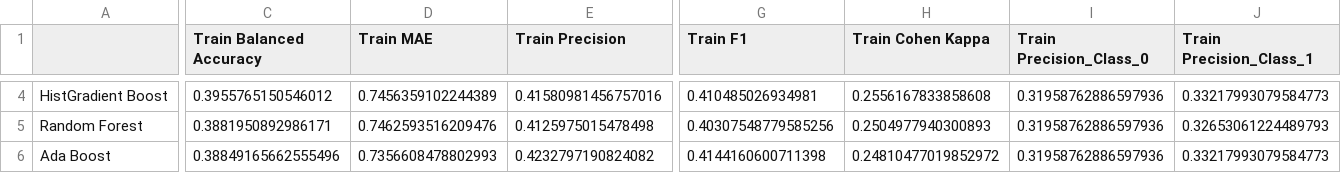
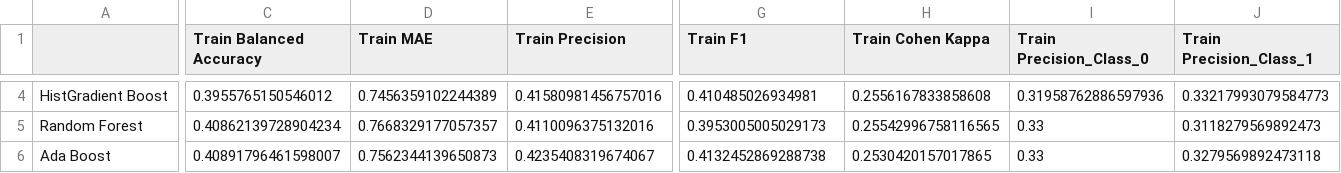
Before and after one commit to tim-lemm/Bikeability-Assessment-Tool, a CSV file: outputs/model_results/benchmark/results_train_test_student_lyon.csv, drawn as a sheet; only a part is shown, gaps mark what is left out; the diff covers the shown part only; the diff names each change by its address in the sheet, - before the commit and + after, or states it on an @@ line.

```diff
--- a/outputs/model_results/benchmark/results_train_test_student_lyon.csv
+++ b/outputs/model_results/benchmark/results_train_test_student_lyon.csv
-C5 (Train Balanced Accuracy): 0.3881950892986171
+C5 (Train Balanced Accuracy): 0.40862139728904234
-D5 (Train MAE): 0.7462593516209476
+D5 (Train MAE): 0.7668329177057357
-E5 (Train Precision): 0.4125975015478498
+E5 (Train Precision): 0.4110096375132016
-G5 (Train F1): 0.40307548779585256
+G5 (Train F1): 0.3953005005029173
-H5 (Train Cohen Kappa): 0.2504977940300893
+H5 (Train Cohen Kappa): 0.25542996758116565
-I5:I6 (Train Precision_Class_0): 0.31958762886597936
+I5:I6 (Train Precision_Class_0): 0.33
-J5 (Train Precision_Class_1): 0.32653061224489793
+J5 (Train Precision_Class_1): 0.3118279569892473
-C6 (Train Balanced Accuracy): 0.38849165662555496
+C6 (Train Balanced Accuracy): 0.40891796461598007
-D6 (Train MAE): 0.7356608478802993
+D6 (Train MAE): 0.7562344139650873
-E6 (Train Precision): 0.4232797190824082
+E6 (Train Precision): 0.4235408319674067
-G6 (Train F1): 0.4144160600711398
+G6 (Train F1): 0.4132452869288738
-H6 (Train Cohen Kappa): 0.24810477019852972
+H6 (Train Cohen Kappa): 0.2530420157017865
-J6 (Train Precision_Class_1): 0.33217993079584773
+J6 (Train Precision_Class_1): 0.3279569892473118
```
Also changed, not shown: 2 added rows, 2 removed rows and 76 edited cells elsewhere in this file, outputs/model_results/benchmark/results_shufflesplit_student_lyon.csv, outputs/model_results/benchmark/test_probabilities_student_lyon_model1.csv, 19 other files.
